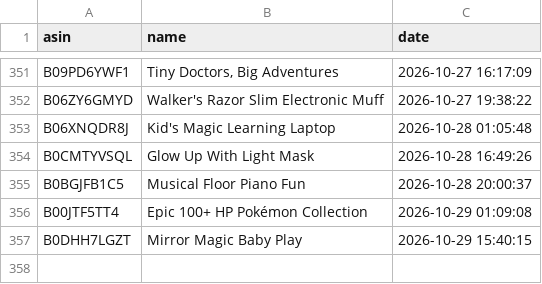
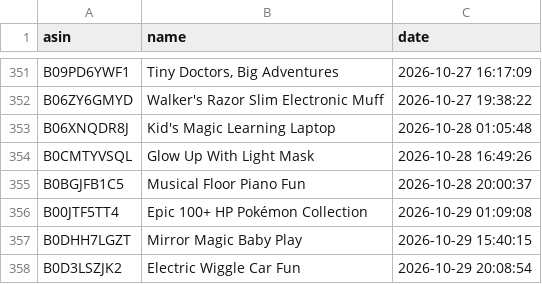
Before and after one commit to smartcartindiaofficial-coder/SmartCart-US, a CSV file: upload_history.csv, drawn as a sheet; only a part is shown, gaps mark what is left out.

```diff
--- a/upload_history.csv
+++ b/upload_history.csv
@@ -357 +357,2 @@ B00JTF5TT4,Epic 100+ HP Pokémon Collection,2026-10-29 01:09:08
 B0DHH7LGZT,Mirror Magic Baby Play,2026-10-29 15:40:15
+B0D3LSZJK2,Electric Wiggle Car Fun,2026-10-29 20:08:54
```
Also changed, not shown: 15 other files.
